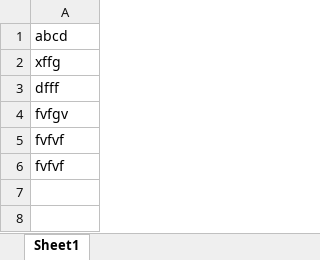
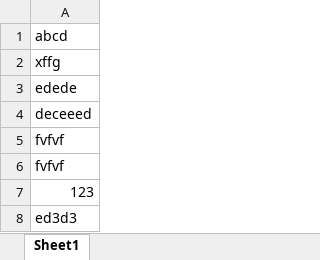
Before and after one commit to Aniket1245/MvnLabSeleniumFramework, an Excel workbook: exceldata/excelepractice.xlsx, sheet Sheet1, drawn as a sheet; values as stored, in another font and other column widths than the file's, no borders; the diff names each change by its address in the sheet, - before the commit and + after, or states it on an @@ line.

Commit message:
excel commit 2

```diff
--- a/exceldata/excelepractice.xlsx (sheet Sheet1)
+++ b/exceldata/excelepractice.xlsx (sheet Sheet1)
-A3: dfff
+A3: edede
-A4: fvfgv
+A4: deceeed
+row 7: 123
+row 8: ed3d3
```
Also changed, not shown: 1 other file.
